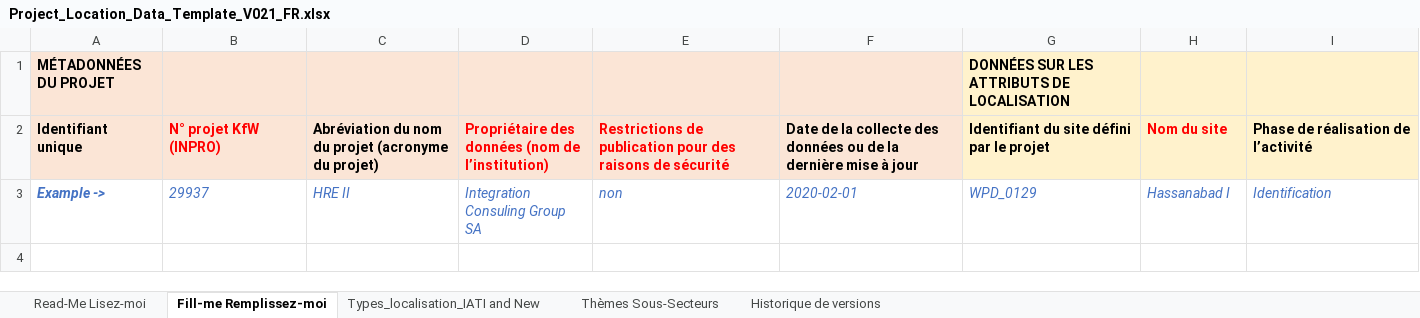
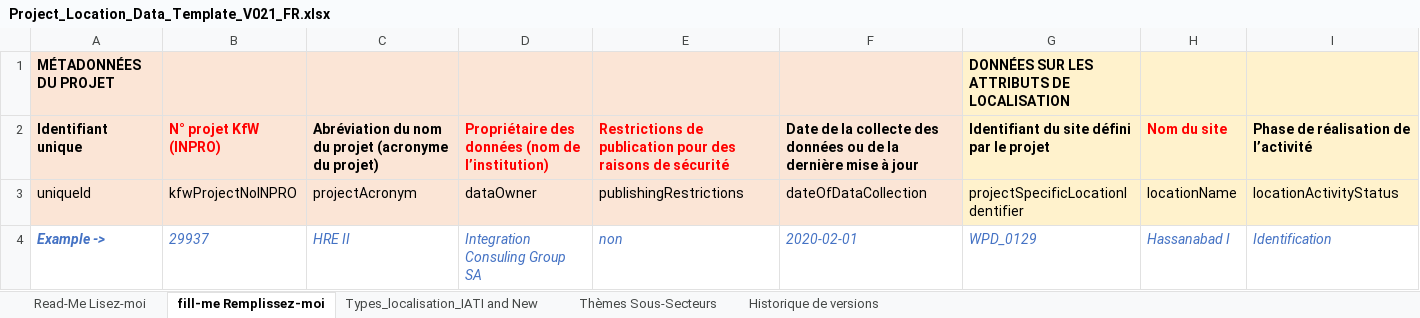
Before and after one commit to openkfw/open-geodata-model, an Excel workbook: Project_Location_Data_Template_V021_FR.xlsx, sheet fill-me Remplissez-moi, drawn as a sheet; only a part is shown; values as stored, in another font and other column widths than the file's, no borders; table styles not drawn; rows hold the shown columns only; the diff names each change by its address in the sheet, - before the commit and + after, or states it on an @@ line.

Commit message:
Add JSON header to Excel templates.

```diff
--- a/Project_Location_Data_Template_V021_FR.xlsx (sheet fill-me Remplissez-moi)
+++ b/Project_Location_Data_Template_V021_FR.xlsx (sheet fill-me Remplissez-moi)
-sheet tab: Fill-me Remplissez-moi
+sheet tab: fill-me Remplissez-moi
+row 3: uniqueId | kfwProjectNoINPRO | projectAcronym | dataOwner | publishingRestrictions | dateOfDataCollection | projectSpecificLocationIdentifier | locationName | locationActivityStatus
```
Also changed, not shown: sheet Historique de versions, Project_Location_Data_Template_V02.xlsx.
